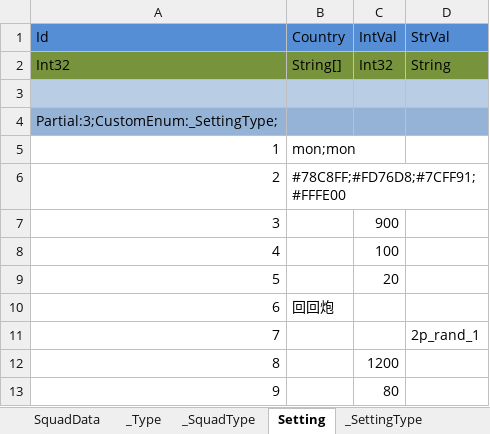
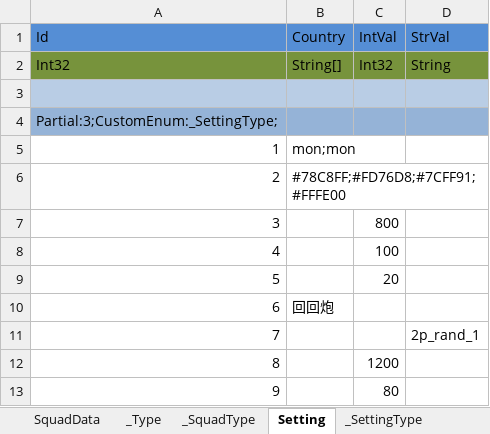
Before and after one commit to wu1274704958/bililive_dm, an Excel workbook: resource/excel_bar/Squad.xlsx, sheet Setting, drawn as a sheet; values as stored, in another font and other column widths than the file's, no borders; the diff names each change by its address in the sheet, - before the commit and + after, or states it on an @@ line.

```diff
--- a/resource/excel_bar/Squad.xlsx (sheet Setting)
+++ b/resource/excel_bar/Squad.xlsx (sheet Setting)
-C7 (IntVal): 900
+C7 (IntVal): 800
```
Also changed, not shown: sheet SquadData, resource/excel_bar/Activity.xlsx, resource/excel_bar/CommonConfig.xlsx, 19 other files.
